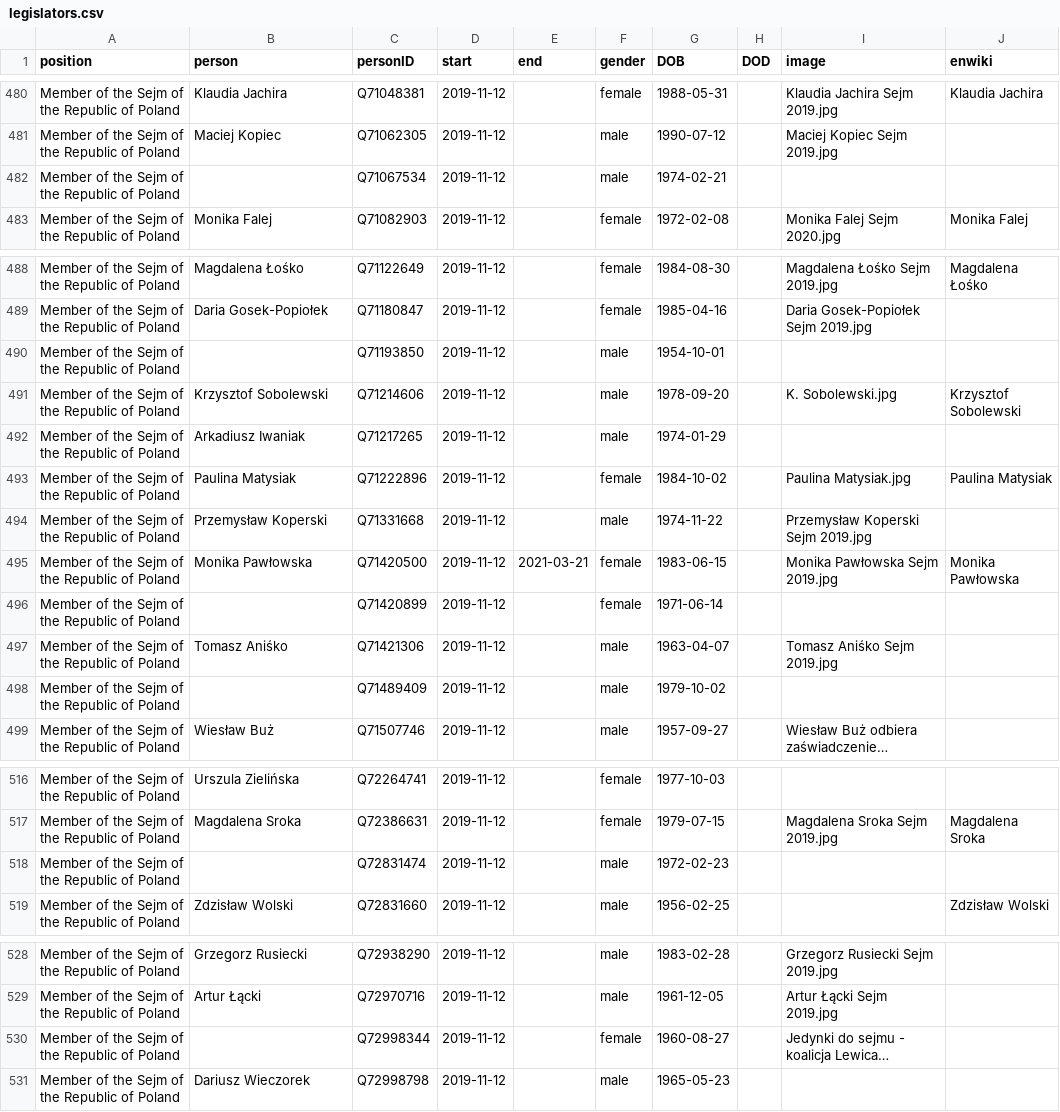
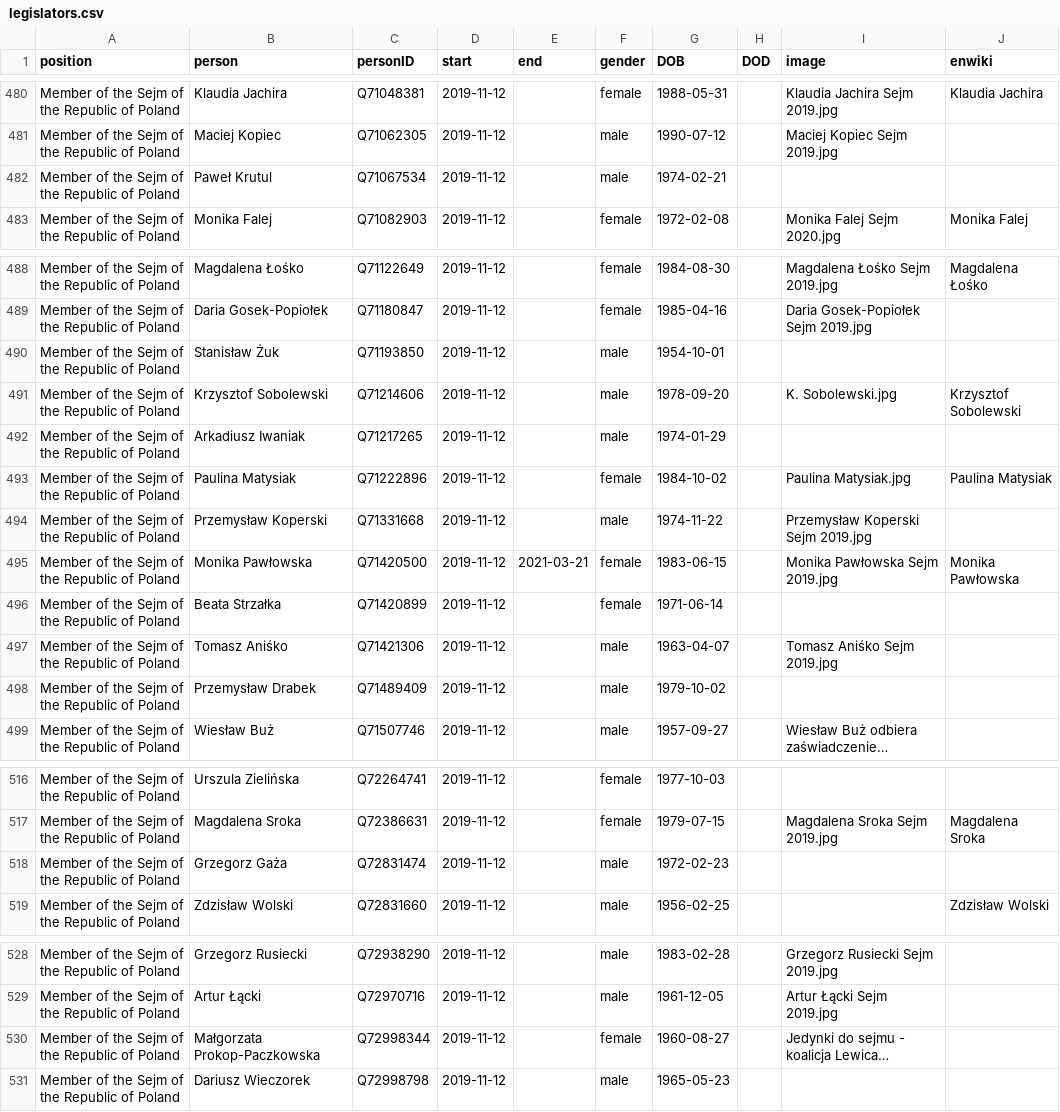
Before and after one commit to every-politician-scrapers/poland-cabinet, a CSV file: html/legislators.csv, drawn as a sheet; only a part is shown, gaps mark what is left out; long unchanged cells end in …; the diff covers the shown part only; the diff names each change by its address in the sheet, - before the commit and + after, or states it on an @@ line.

Commit message:
PCB update

```diff
--- a/html/legislators.csv
+++ b/html/legislators.csv
-B482 (person): (empty)
+B482 (person): Paweł Krutul
-B490 (person): (empty)
+B490 (person): Stanisław Żuk
-B496 (person): (empty)
+B496 (person): Beata Strzałka
-B498 (person): (empty)
+B498 (person): Przemysław Drabek
-B518 (person): (empty)
+B518 (person): Grzegorz Gaża
-B530 (person): (empty)
+B530 (person): Małgorzata Prokop-Paczkowska
```
Also changed, not shown: 1 edited cell elsewhere in this file.
